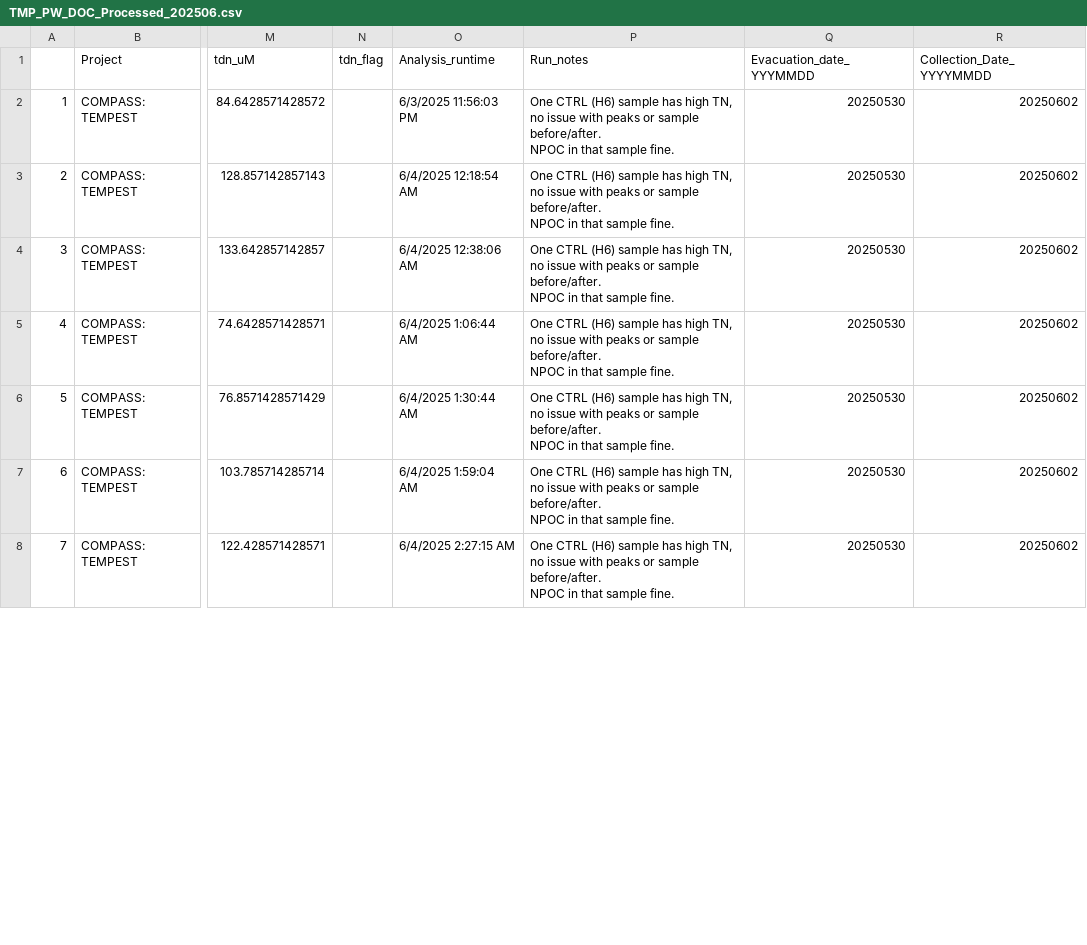
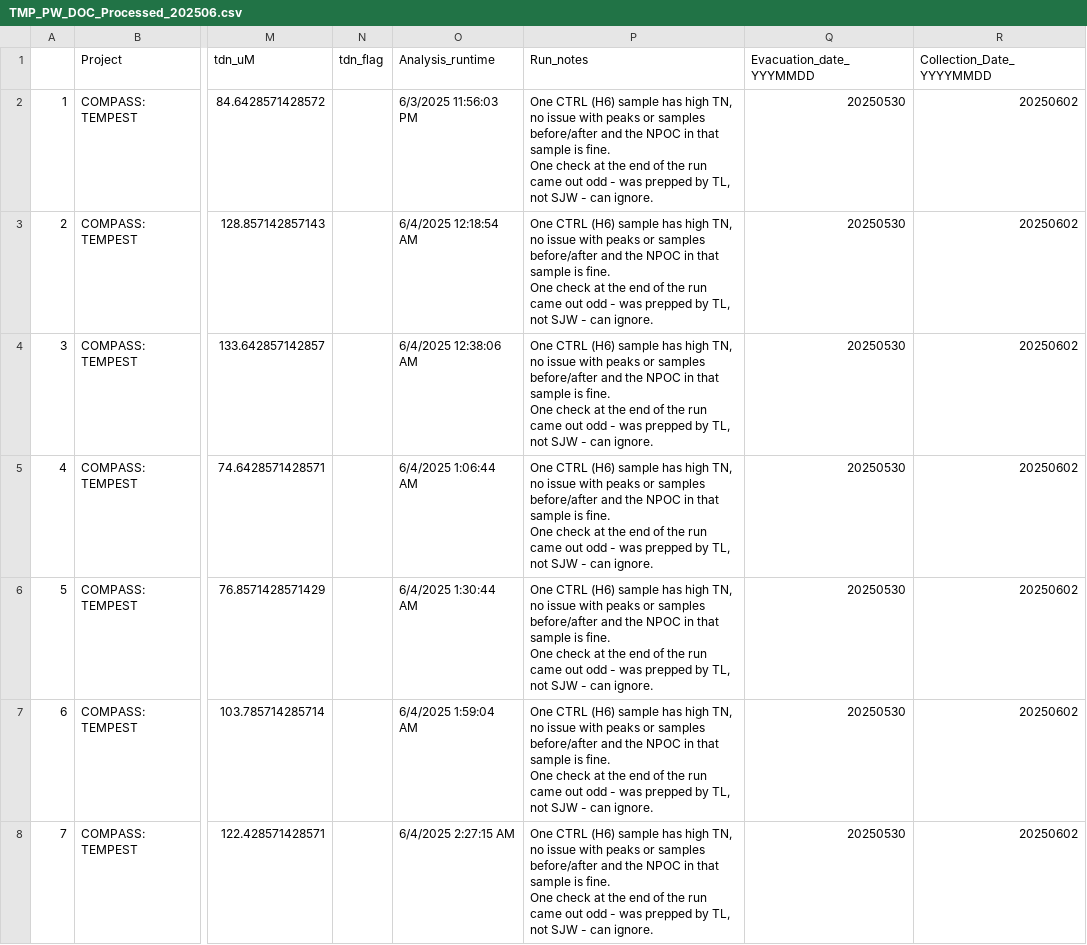
Before and after one commit to zoeread/TEMPEST_Porewater, a CSV file: processing_scripts/DOC/tmp_doc_2025/tmp_doc_processed_data_2025/TMP_PW_DOC_Processed_202506.csv, drawn as a sheet; only a part is shown, gaps mark what is left out; ↵ is a line break in a cell; the diff covers the shown part only; the diff names each change by its address in the sheet, - before the commit and + after, or states it on an @@ line.

```diff
--- a/processing_scripts/DOC/tmp_doc_2025/tmp_doc_processed_data_2025/TMP_PW_DOC_Processed_202506.csv
+++ b/processing_scripts/DOC/tmp_doc_2025/tmp_doc_processed_data_2025/TMP_PW_DOC_Processed_202506.csv
-P2:P8 (Run_notes): …peaks or sample before/after. ↵ NPOC in that sample fine.
+P2:P8 (Run_notes): …peaks or samples before/after and the NPOC in that sample is fine. ↵ One check at the end of the run came out odd - was prepped by TL, not SJW - can ignore.
```
Also changed, not shown: 20 edited cells elsewhere in this file, processing_scripts/DOC/tmp_doc_2025/tmp_doc_processed_data_2025/TMP_PW_DOC_Processed_202504.csv, processing_scripts/DOC/tmp_doc_2025/tmp_doc_processed_data_2025/TMP_PW_DOC_Processed_202505.csv, 10 other files.
